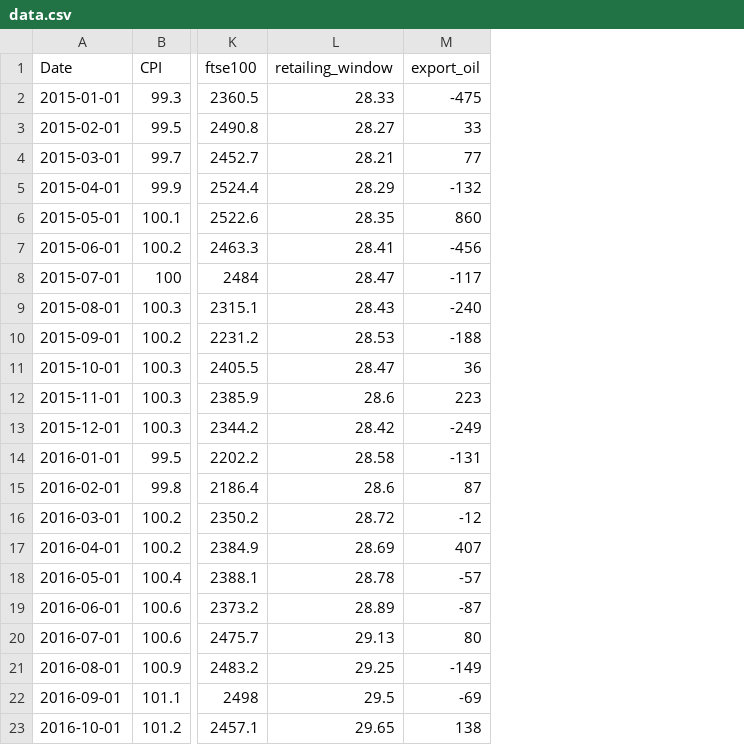
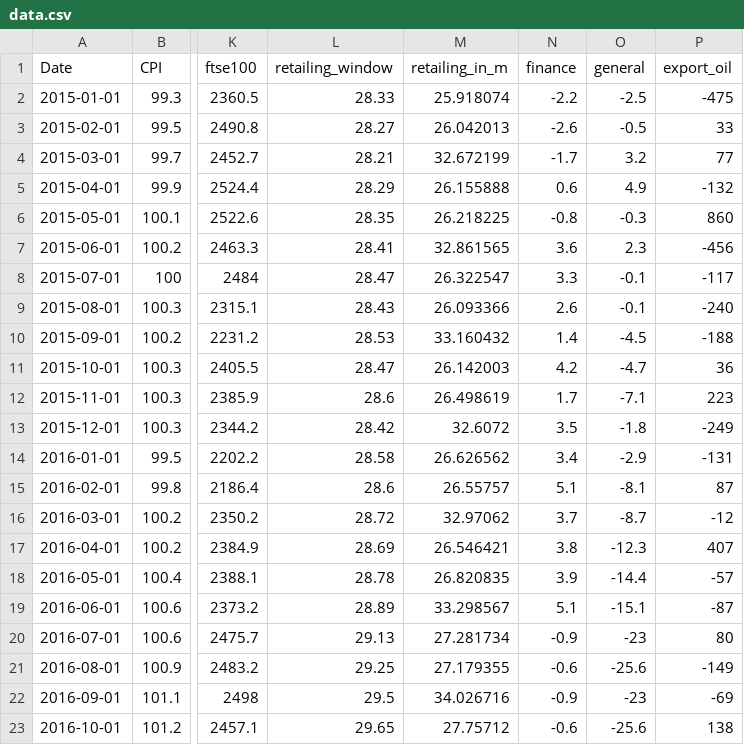
Before and after one commit to blanche/brexit-d3, a CSV file: src/data.csv, drawn as a sheet; only a part is shown, gaps mark what is left out; the diff names each change by its address in the sheet, - before the commit and + after, or states it on an @@ line.

Commit message:
Resolve confict on data.csv

```diff
--- a/src/data.csv
+++ b/src/data.csv
+column M (retailing_in_m), rows 2-23: 25.918074 | 26.042013 | 32.672199 | 26.155888 | 26.218225 | 32.861565 | 26.322547 | 26.093366 | 33.160432 | 26.142003 | 26.498619 | 32.6072 | 26.626562 | 26.55757 | 32.97062 | 26.546421 | 26.820835 | 33.298567 | 27.281734 | 27.179355 | 34.026716 | 27.75712
+column N (finance), rows 2-23: -2.2 | -2.6 | -1.7 | 0.6 | -0.8 | 3.6 | 3.3 | 2.6 | 1.4 | 4.2 | 1.7 | 3.5 | 3.4 | 5.1 | 3.7 | 3.8 | 3.9 | 5.1 | -0.9 | -0.6 | -0.9 | -0.6
+column O (general), rows 2-23: -2.5 | -0.5 | 3.2 | 4.9 | -0.3 | 2.3 | -0.1 | -0.1 | -4.5 | -4.7 | -7.1 | -1.8 | -2.9 | -8.1 | -8.7 | -12.3 | -14.4 | -15.1 | -23 | -25.6 | -23 | -25.6
```
Also changed, not shown: 1 other file.
